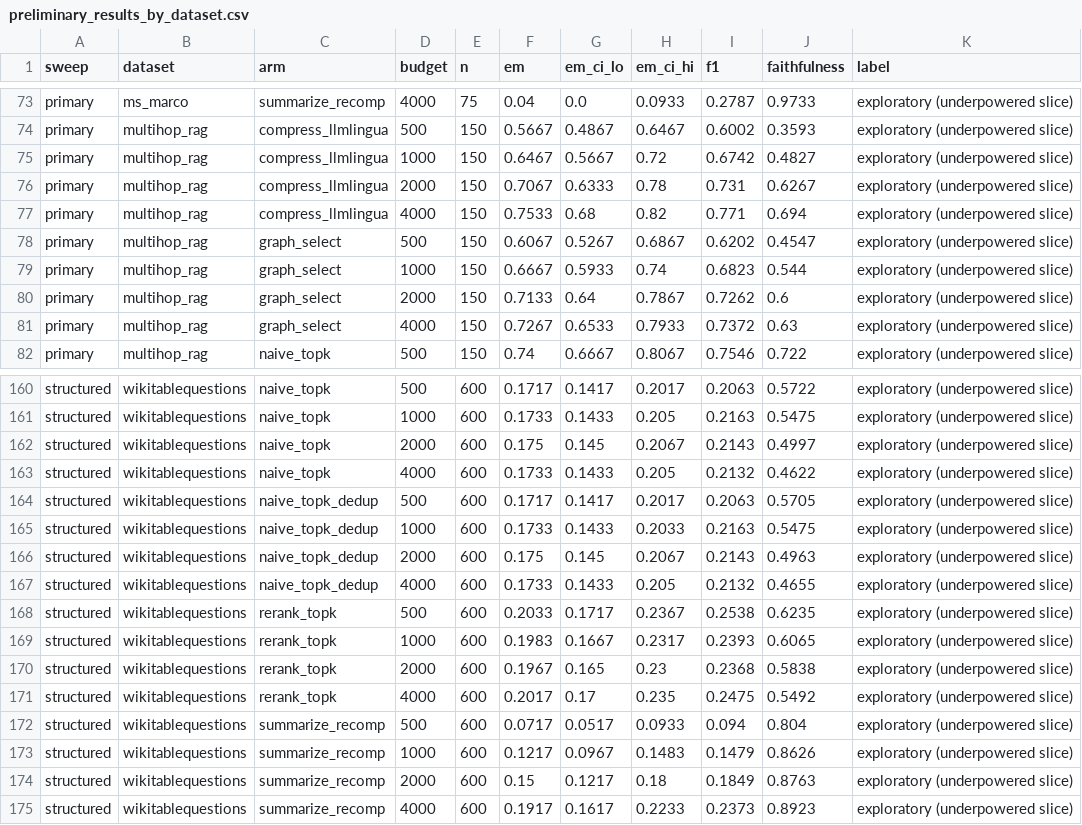
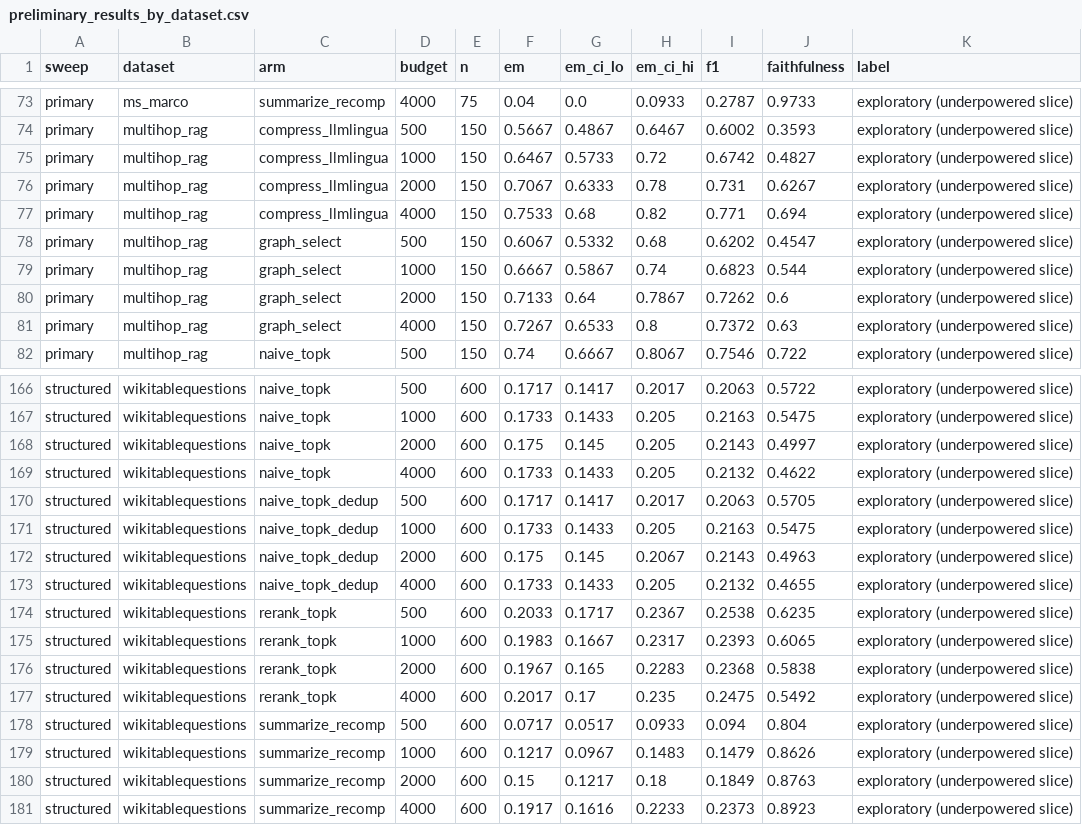
Before and after one commit to esmaeil-abedi-dev/rag-token-budget, a CSV file: outputs/preliminary_results_by_dataset.csv, drawn as a sheet; only a part is shown, gaps mark what is left out; the diff covers the shown part only.

```diff
--- a/outputs/preliminary_results_by_dataset.csv
+++ b/outputs/preliminary_results_by_dataset.csv
@@ -74,9 +74,9 @@ primary,ms_marco,summarize_recomp,4000,75,0.04,0.0,0.0933,0.2787,0.9733,explorat
 primary,multihop_rag,compress_llmlingua,500,150,0.5667,0.4867,0.6467,0.6002,0.3593,exploratory (underpowered slice)
-primary,multihop_rag,compress_llmlingua,1000,150,0.6467,0.5667,0.72,0.6742,0.4827,exploratory (underpowered slice)
+primary,multihop_rag,compress_llmlingua,1000,150,0.6467,0.5733,0.72,0.6742,0.4827,exploratory (underpowered slice)
 primary,multihop_rag,compress_llmlingua,2000,150,0.7067,0.6333,0.78,0.731,0.6267,exploratory (underpowered slice)
 primary,multihop_rag,compress_llmlingua,4000,150,0.7533,0.68,0.82,0.771,0.694,exploratory (underpowered slice)
-primary,multihop_rag,graph_select,500,150,0.6067,0.5267,0.6867,0.6202,0.4547,exploratory (underpowered slice)
-primary,multihop_rag,graph_select,1000,150,0.6667,0.5933,0.74,0.6823,0.544,exploratory (underpowered slice)
+primary,multihop_rag,graph_select,500,150,0.6067,0.5332,0.68,0.6202,0.4547,exploratory (underpowered slice)
+primary,multihop_rag,graph_select,1000,150,0.6667,0.5867,0.74,0.6823,0.544,exploratory (underpowered slice)
 primary,multihop_rag,graph_select,2000,150,0.7133,0.64,0.7867,0.7262,0.6,exploratory (underpowered slice)
-primary,multihop_rag,graph_select,4000,150,0.7267,0.6533,0.7933,0.7372,0.63,exploratory (underpowered slice)
+primary,multihop_rag,graph_select,4000,150,0.7267,0.6533,0.8,0.7372,0.63,exploratory (underpowered slice)
 primary,multihop_rag,naive_topk,500,150,0.74,0.6667,0.8067,0.7546,0.722,exploratory (underpowered slice)
@@ -161,6 +167,6 @@ structured,wikitablequestions,naive_topk,500,600,0.1717,0.1417,0.2017,0.2063,0.5
 structured,wikitablequestions,naive_topk,1000,600,0.1733,0.1433,0.205,0.2163,0.5475,exploratory (underpowered slice)
-structured,wikitablequestions,naive_topk,2000,600,0.175,0.145,0.2067,0.2143,0.4997,exploratory (underpowered slice)
+structured,wikitablequestions,naive_topk,2000,600,0.175,0.145,0.205,0.2143,0.4997,exploratory (underpowered slice)
 structured,wikitablequestions,naive_topk,4000,600,0.1733,0.1433,0.205,0.2132,0.4622,exploratory (underpowered slice)
 structured,wikitablequestions,naive_topk_dedup,500,600,0.1717,0.1417,0.2017,0.2063,0.5705,exploratory (underpowered slice)
-structured,wikitablequestions,naive_topk_dedup,1000,600,0.1733,0.1433,0.2033,0.2163,0.5475,exploratory (underpowered slice)
+structured,wikitablequestions,naive_topk_dedup,1000,600,0.1733,0.1433,0.205,0.2163,0.5475,exploratory (underpowered slice)
 structured,wikitablequestions,naive_topk_dedup,2000,600,0.175,0.145,0.2067,0.2143,0.4963,exploratory (underpowered slice)
@@ -169,3 +175,3 @@ structured,wikitablequestions,rerank_topk,500,600,0.2033,0.1717,0.2367,0.2538,0.
 structured,wikitablequestions,rerank_topk,1000,600,0.1983,0.1667,0.2317,0.2393,0.6065,exploratory (underpowered slice)
-structured,wikitablequestions,rerank_topk,2000,600,0.1967,0.165,0.23,0.2368,0.5838,exploratory (underpowered slice)
+structured,wikitablequestions,rerank_topk,2000,600,0.1967,0.165,0.2283,0.2368,0.5838,exploratory (underpowered slice)
 structured,wikitablequestions,rerank_topk,4000,600,0.2017,0.17,0.235,0.2475,0.5492,exploratory (underpowered slice)
@@ -174,2 +180,2 @@ structured,wikitablequestions,summarize_recomp,1000,600,0.1217,0.0967,0.1483,0.1
 structured,wikitablequestions,summarize_recomp,2000,600,0.15,0.1217,0.18,0.1849,0.8763,exploratory (underpowered slice)
-structured,wikitablequestions,summarize_recomp,4000,600,0.1917,0.1617,0.2233,0.2373,0.8923,exploratory (underpowered slice)
+structured,wikitablequestions,summarize_recomp,4000,600,0.1917,0.1616,0.2233,0.2373,0.8923,exploratory (underpowered slice)
```
Also changed, not shown: 6 added rows and 24 edited cells elsewhere in this file, outputs/preliminary_results.csv, outputs/sample_size_observed.csv, 16 other files.
